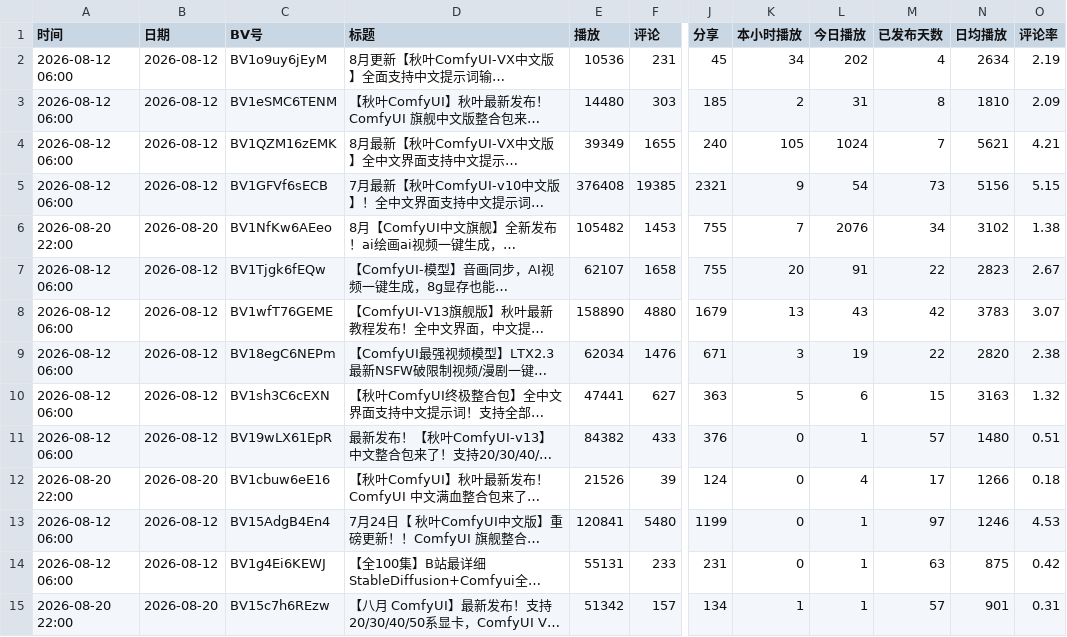
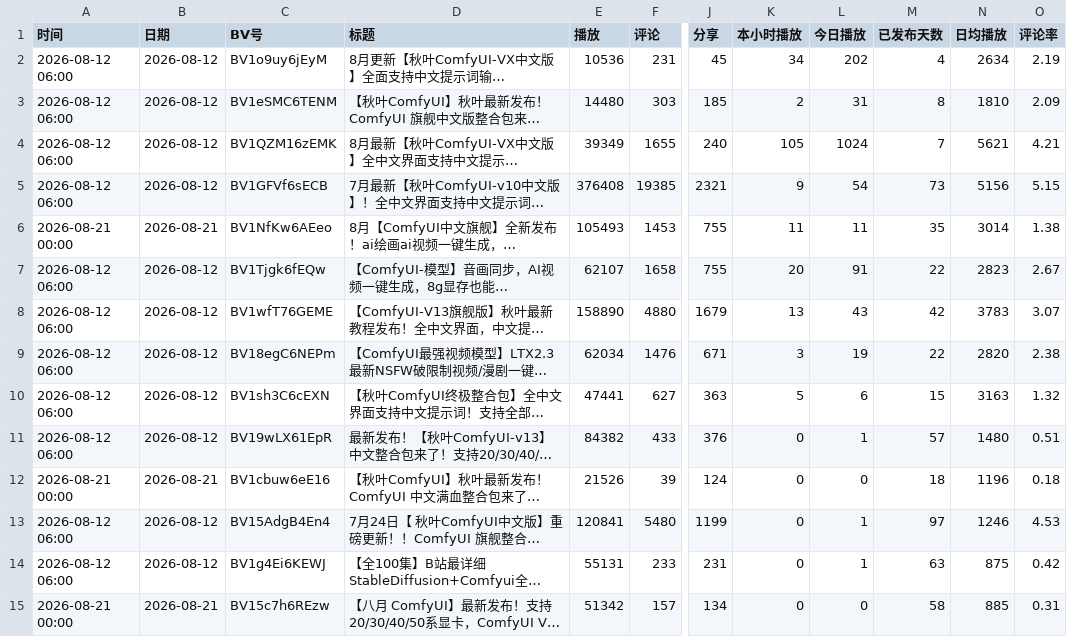
Before and after one commit to yinggege666666-alt/bilibili-tracker, a CSV file: report.csv, drawn as a sheet; only a part is shown, gaps mark what is left out; long unchanged cells end in …; the diff names each change by its address in the sheet, - before the commit and + after, or states it on an @@ line.

```diff
--- a/report.csv
+++ b/report.csv
-A6 (时间): 2026-08-20 22:00
+A6 (时间): 2026-08-21 00:00
-B6 (日期): 2026-08-20
+B6 (日期): 2026-08-21
-E6 (播放): 105482
+E6 (播放): 105493
-K6 (本小时播放): 7
+K6 (本小时播放): 11
-L6 (今日播放): 2076
+L6 (今日播放): 11
-M6 (已发布天数): 34
+M6 (已发布天数): 35
-N6 (日均播放): 3102
+N6 (日均播放): 3014
-A12 (时间): 2026-08-20 22:00
+A12 (时间): 2026-08-21 00:00
-B12 (日期): 2026-08-20
+B12 (日期): 2026-08-21
-L12 (今日播放): 4
+L12 (今日播放): 0
-M12 (已发布天数): 17
+M12 (已发布天数): 18
-N12 (日均播放): 1266
+N12 (日均播放): 1196
-A15 (时间): 2026-08-20 22:00
+A15 (时间): 2026-08-21 00:00
-B15 (日期): 2026-08-20
+B15 (日期): 2026-08-21
-K15 (本小时播放): 1
+K15 (本小时播放): 0
-L15 (今日播放): 1
+L15 (今日播放): 0
-M15 (已发布天数): 57
+M15 (已发布天数): 58
-N15 (日均播放): 901
+N15 (日均播放): 885
```
Also changed, not shown: snapshots.csv, 2 other files.
